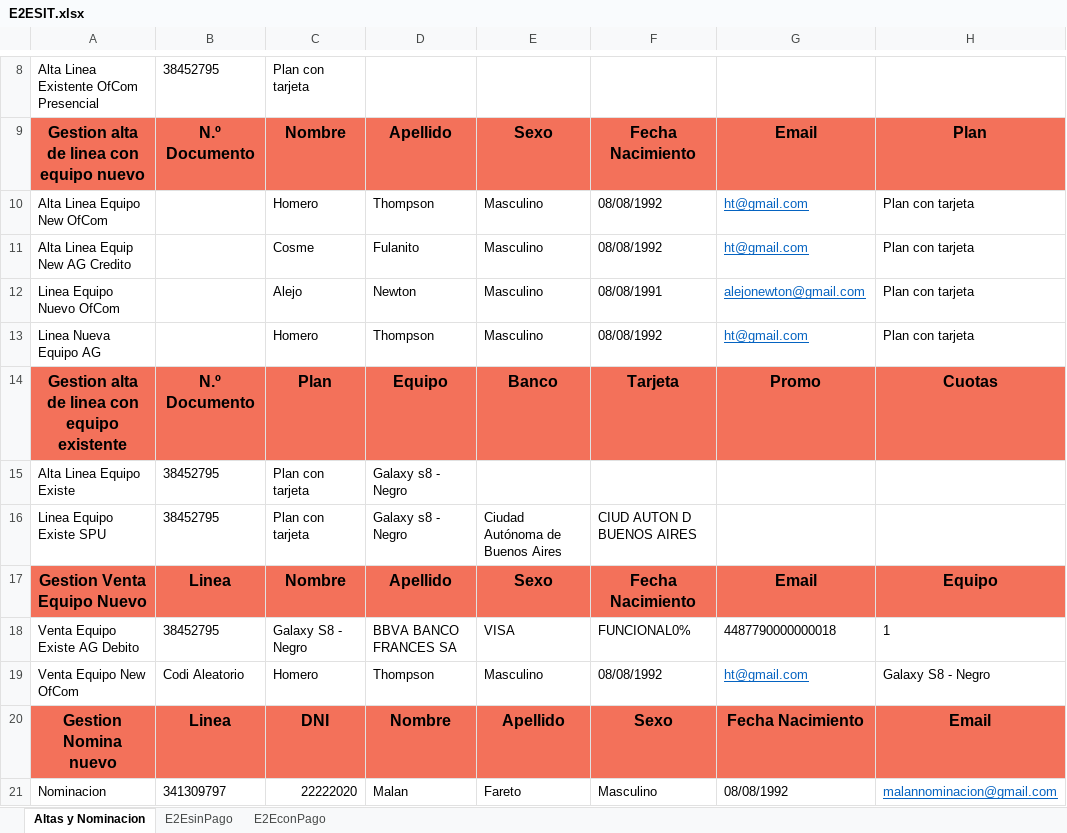
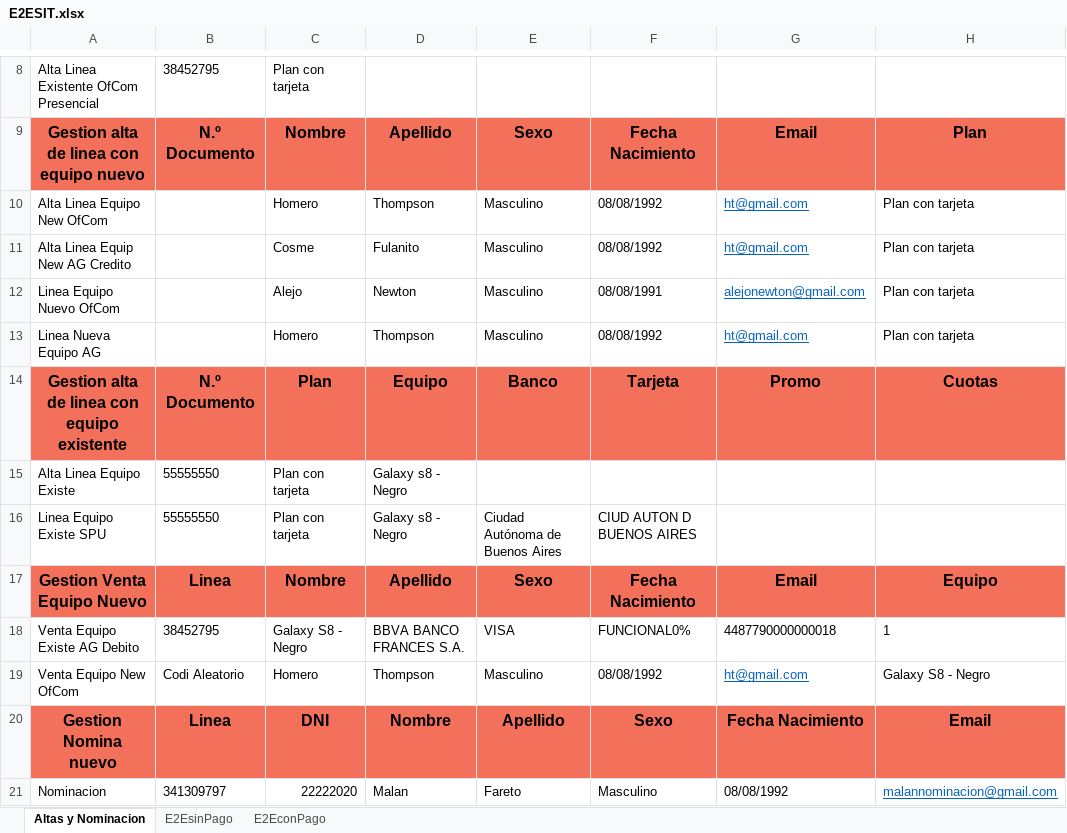
Before and after one commit to FlorangelRC/TelecomProyectoFAN, an Excel workbook: E2ESIT.xlsx, sheet Altas y Nominacion, drawn as a sheet; only a part is shown, gaps mark what is left out; values as stored, in another font and other column widths than the file's, no borders; the diff names each change by its address in the sheet, - before the commit and + after, or states it on an @@ line.

```diff
--- a/E2ESIT.xlsx (sheet Altas y Nominacion)
+++ b/E2ESIT.xlsx (sheet Altas y Nominacion)
-B15:B16: 38452795
+B15:B16: 55555550
-D18: BBVA BANCO FRANCES SA
+D18: BBVA BANCO FRANCES S.A.
```
Also changed, not shown: sheet E2EconPago, E2EUAT.xlsx, 2 other files.
